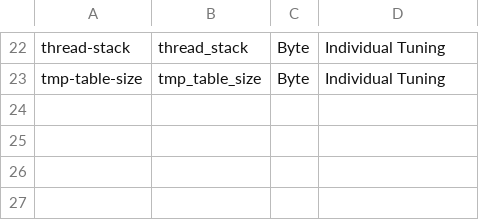
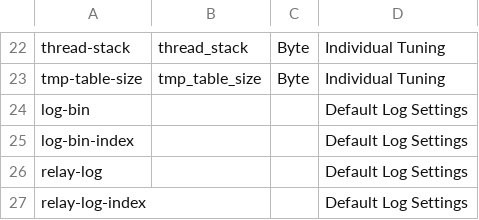
Before and after one commit to mdesaive/acs-tools, a CSV file: 20-mysql/categories.csv, drawn as a sheet; only a part is shown, gaps mark what is left out.

Commit message:
Catch case with trailing newline in categories file.

```diff
--- a/20-mysql/categories.csv
+++ b/20-mysql/categories.csv
@@ -23 +23,5 @@ thread-stack;thread_stack;Byte;Individual Tuning
 tmp-table-size;tmp_table_size;Byte;Individual Tuning
+log-bin;;;Default Log Settings
+log-bin-index;;;Default Log Settings
+relay-log;;;Default Log Settings
+relay-log-index;;;Default Log Settings
```
Also changed, not shown: 2 other files.
